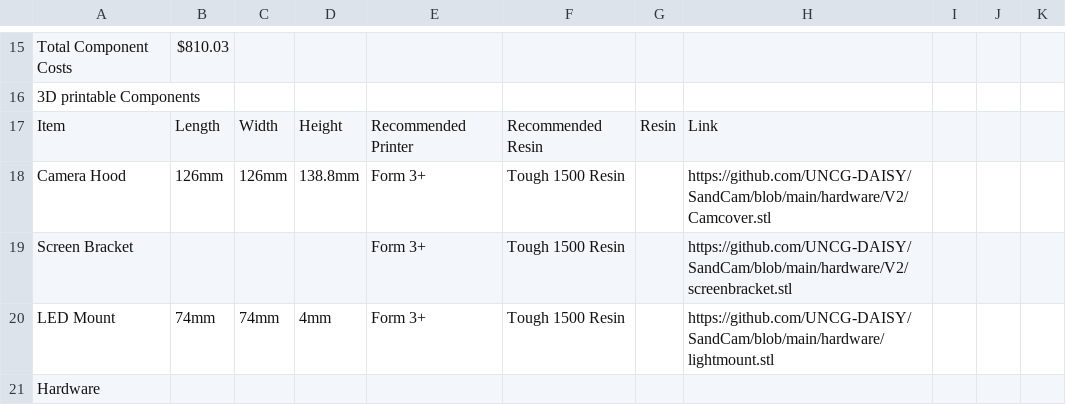
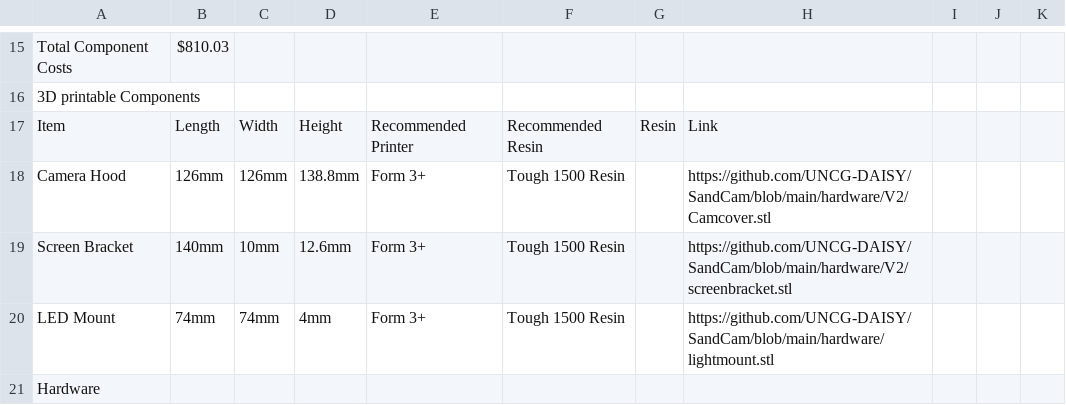
Before and after one commit to UNCG-DAISY/Instagrain, a CSV file: hardware/V2/BOMv2.csv, drawn as a sheet; only a part is shown, gaps mark what is left out.

Commit message:
Update BOMv2.csv

```diff
--- a/hardware/V2/BOMv2.csv
+++ b/hardware/V2/BOMv2.csv
@@ -18,3 +18,3 @@ Item,Length,Width,Height,Recommended Printer,Recommended Resin,Resin,Link,,,,,
 Camera Hood,126mm,126mm,138.8mm,Form 3+,Tough 1500 Resin,,https://github.com/UNCG-DAISY/SandCam/blob/main/hardware/V2/Camcover.stl,,,,,
-Screen Bracket,,,,Form 3+,Tough 1500 Resin,,https://github.com/UNCG-DAISY/SandCam/blob/main/hardware/V2/screenbracket.stl,,,,,
+Screen Bracket,140mm,10mm,12.6mm,Form 3+,Tough 1500 Resin,,https://github.com/UNCG-DAISY/SandCam/blob/main/hardware/V2/screenbracket.stl,,,,,
 LED Mount,74mm,74mm,4mm,Form 3+,Tough 1500 Resin,,https://github.com/UNCG-DAISY/SandCam/blob/main/hardware/lightmount.stl,,,,,
```
